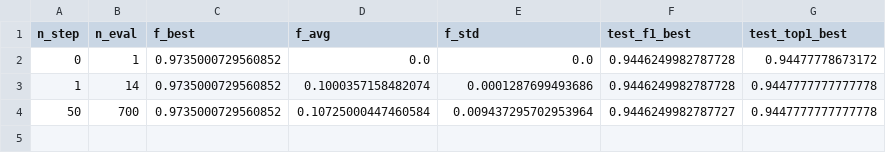
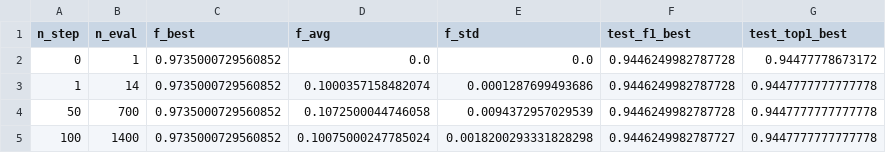
Before and after one commit to rkhosrowshahi/hybrid-neural-network-training, a CSV file: outs/resnet18_cifar10_cma-es_hist.csv, drawn as a sheet.

```diff
--- a/outs/resnet18_cifar10_cma-es_hist.csv
+++ b/outs/resnet18_cifar10_cma-es_hist.csv
@@ -3,2 +3,3 @@ n_step,n_eval,f_best,f_avg,f_std,test_f1_best,test_top1_best
 1,14,0.9735000729560852,0.1000357158482074,0.0001287699493686,0.9446249982787728,0.9447777777777778
-50,700,0.9735000729560852,0.10725000447460584,0.009437295702953964,0.9446249982787727,0.9447777777777778
+50,700,0.9735000729560852,0.1072500044746058,0.0094372957029539,0.9446249982787728,0.9447777777777778
+100,1400,0.9735000729560852,0.10075000247785024,0.0018200293331828298,0.9446249982787727,0.9447777777777778
```
Also changed, not shown: 2 other files.
